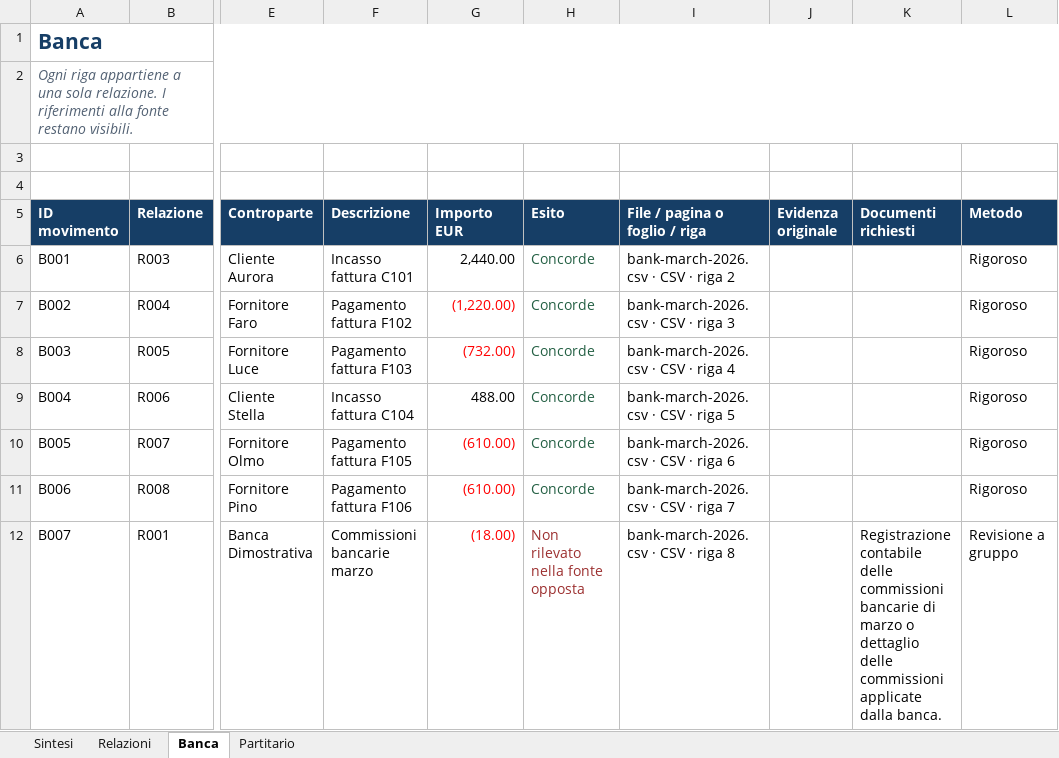
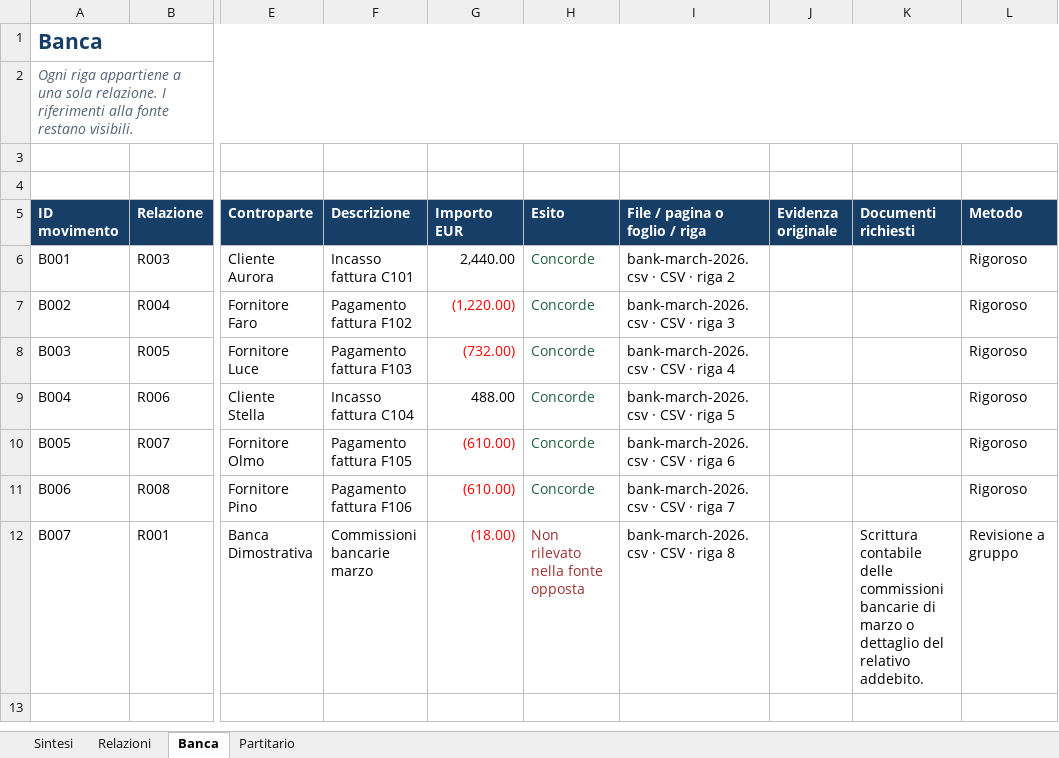
Before and after one commit to fabioannovazzi/app_files, an Excel workbook: static/shared/vera/evaluations/001-bank-reconciliation/assets/Riconciliazione_banca_partitario.xlsx, sheet Banca, drawn as a sheet; only a part is shown, gaps mark what is left out; values as stored, in another font and other column widths than the file's, no borders; the diff names each change by its address in the sheet, - before the commit and + after, or states it on an @@ line.

```diff
--- a/static/shared/vera/evaluations/001-bank-reconciliation/assets/Riconciliazione_banca_partitario.xlsx (sheet Banca)
+++ b/static/shared/vera/evaluations/001-bank-reconciliation/assets/Riconciliazione_banca_partitario.xlsx (sheet Banca)
-K12 (Documenti richiesti): Registrazione contabile delle commissioni bancarie di marzo o dettaglio delle commissioni applicate dalla banca.
+K12 (Documenti richiesti): Scrittura contabile delle commissioni bancarie di marzo o dettaglio del relativo addebito.
```
Also changed, not shown: sheet Relazioni, sheet Sintesi, sheet Partitario, 6 other files.
